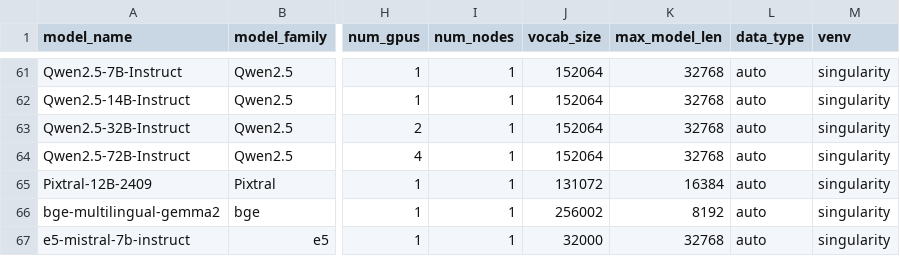
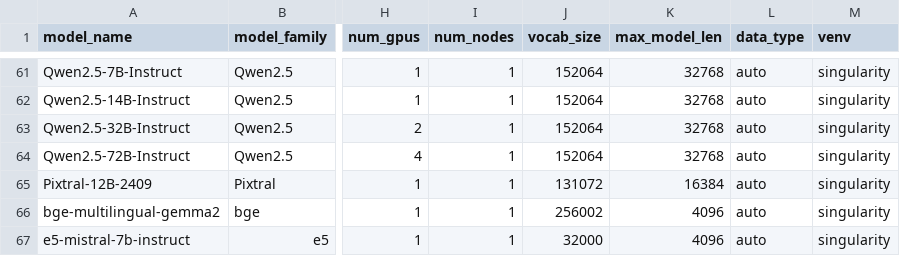
Before and after one commit to VectorInstitute/vector-inference, a CSV file: vec_inf/models/models.csv, drawn as a sheet; only a part is shown, gaps mark what is left out; the diff names each change by its address in the sheet, - before the commit and + after, or states it on an @@ line.

Commit message:
Updated max model length for text embedding models, update error handling for when errors that doesn't affect server launching show up in err logs

```diff
--- a/vec_inf/models/models.csv
+++ b/vec_inf/models/models.csv
-K66 (max_model_len): 8192
+K66 (max_model_len): 4096
-K67 (max_model_len): 32768
+K67 (max_model_len): 4096
```
Also changed, not shown: 1 other file.
